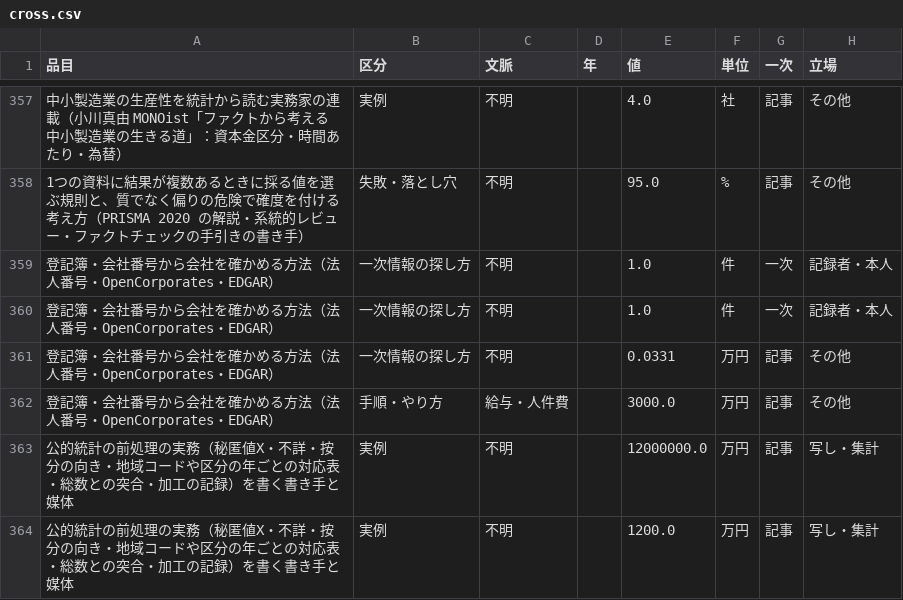
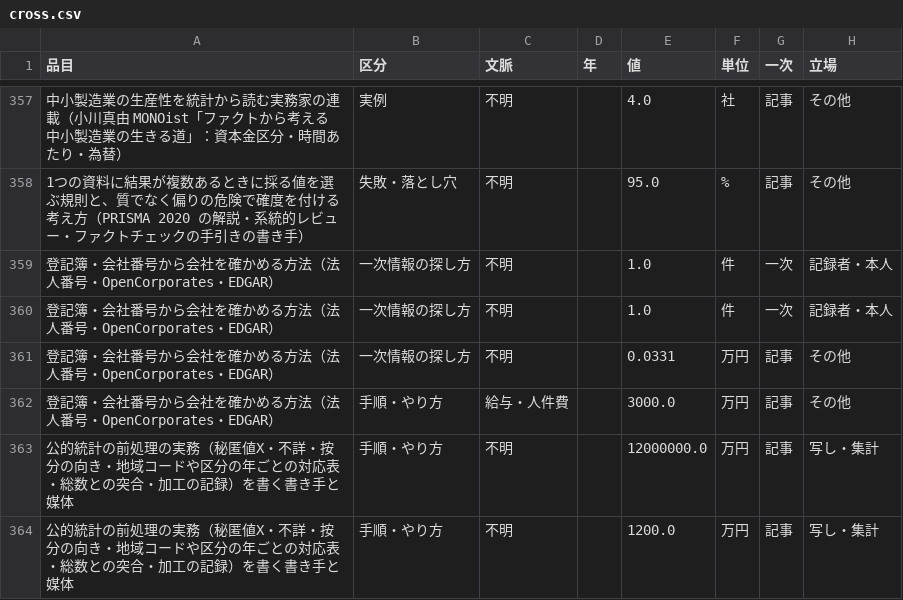
Before and after one commit to a-one-road-official/Researcher, a CSV file: researcher/out/research_method/cross.csv, drawn as a sheet; only a part is shown, gaps mark what is left out; the diff covers the shown part only; the diff names each change by its address in the sheet, - before the commit and + after, or states it on an @@ line.

```diff
--- a/researcher/out/research_method/cross.csv
+++ b/researcher/out/research_method/cross.csv
-B363:B364 (区分): 実例
+B363:B364 (区分): 手順・やり方
```
Also changed, not shown: 2 added rows, 2 moved rows and 1 edited cell elsewhere in this file, researcher/out/mfg_capacity/summary.csv, researcher/out/research_method/summary.csv, 44 other files.
